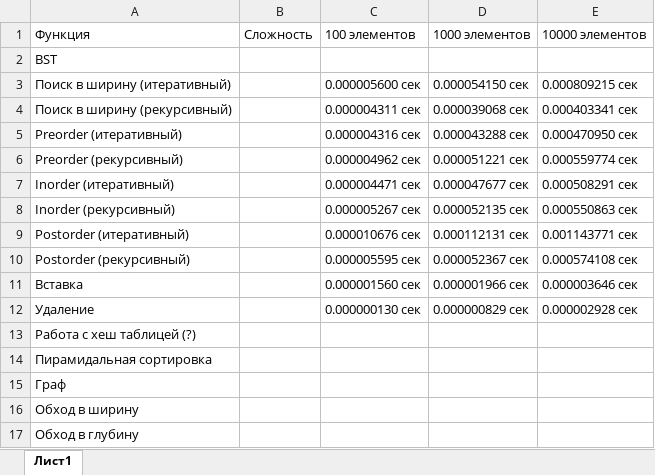
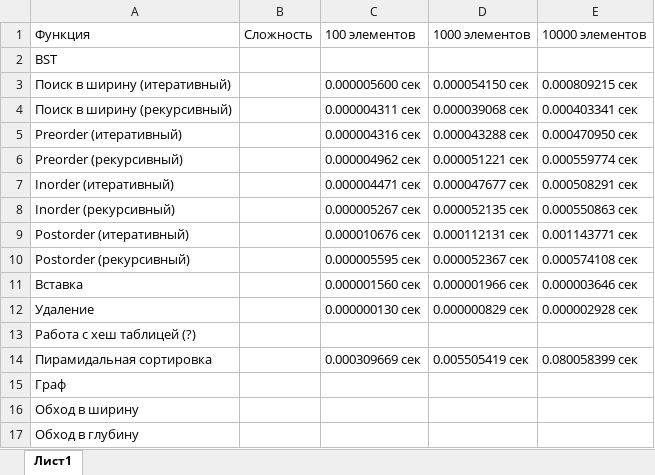
Before and after one commit to Katsero/Polytech, an Excel workbook: Курс 2 Сем 1/Алгосы/Lab21/Данные 21 алгосы.xlsx, sheet Лист1, drawn as a sheet; values as stored, in another font and other column widths than the file's, no borders; the diff names each change by its address in the sheet, - before the commit and + after, or states it on an @@ line.

```diff
--- a/Курс 2 Сем 1/Алгосы/Lab21/Данные 21 алгосы.xlsx (sheet Лист1)
+++ b/Курс 2 Сем 1/Алгосы/Lab21/Данные 21 алгосы.xlsx (sheet Лист1)
-C14: (empty)
+C14: 0.000309669 сек
-D14: (empty)
+D14: 0.005505419 сек
-E14: (empty)
+E14: 0.080058399 сек
```
Also changed, not shown: 1 other file.
